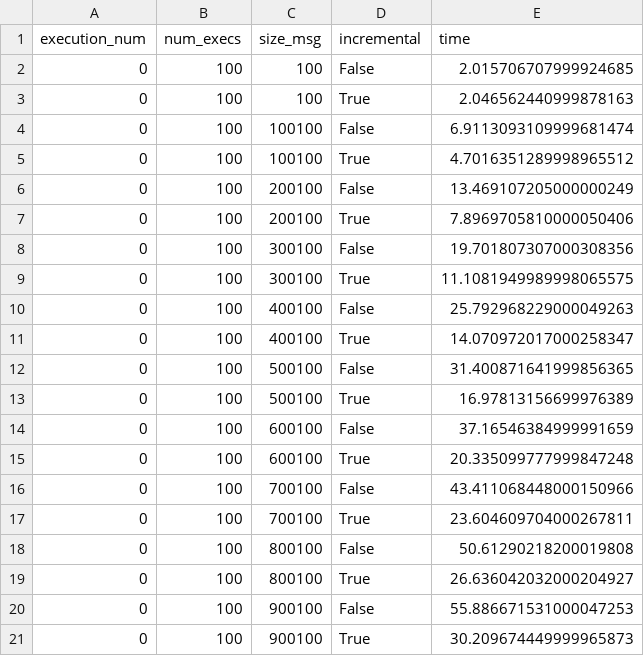
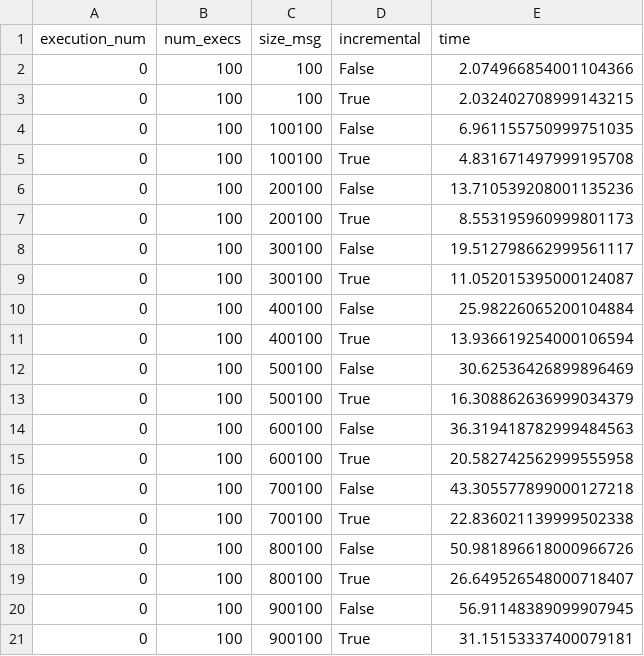
Before and after one commit to sergiohidalgo818/kafka-vs-rabbitmq, a CSV file: data/RabbitMQExecuter.csv, drawn as a sheet.

```diff
--- a/data/RabbitMQExecuter.csv
+++ b/data/RabbitMQExecuter.csv
@@ -1,21 +1,21 @@
 execution_num;num_execs;size_msg;incremental;time
-0;100;100;False;2.015706707999924685
-0;100;100;True;2.046562440999878163
-0;100;100100;False;6.9113093109999681474
-0;100;100100;True;4.7016351289998965512
-0;100;200100;False;13.469107205000000249
-0;100;200100;True;7.8969705810000050406
-0;100;300100;False;19.701807307000308356
-0;100;300100;True;11.1081949989998065575
-0;100;400100;False;25.792968229000049263
-0;100;400100;True;14.070972017000258347
-0;100;500100;False;31.400871641999856365
-0;100;500100;True;16.97813156699976389
-0;100;600100;False;37.16546384999991659
-0;100;600100;True;20.335099777999847248
-0;100;700100;False;43.411068448000150966
-0;100;700100;True;23.604609704000267811
-0;100;800100;False;50.61290218200019808
-0;100;800100;True;26.636042032000204927
-0;100;900100;False;55.886671531000047253
-0;100;900100;True;30.209674449999965873
+0;100;100;False;2.074966854001104366
+0;100;100;True;2.032402708999143215
+0;100;100100;False;6.961155750999751035
+0;100;100100;True;4.831671497999195708
+0;100;200100;False;13.710539208001135236
+0;100;200100;True;8.553195960999801173
+0;100;300100;False;19.512798662999561117
+0;100;300100;True;11.052015395000124087
+0;100;400100;False;25.98226065200104884
+0;100;400100;True;13.936619254000106594
+0;100;500100;False;30.62536426899896469
+0;100;500100;True;16.308862636999034379
+0;100;600100;False;36.319418782999484563
+0;100;600100;True;20.582742562999555958
+0;100;700100;False;43.305577899000127218
+0;100;700100;True;22.836021139999502338
+0;100;800100;False;50.981896618000966726
+0;100;800100;True;26.649526548000718407
+0;100;900100;False;56.91148389099907945
+0;100;900100;True;31.15153337400079181
```
Also changed, not shown: data/KafkaExecuter.csv, data/KafkaExecuter_publisher.csv, 16 other files.
